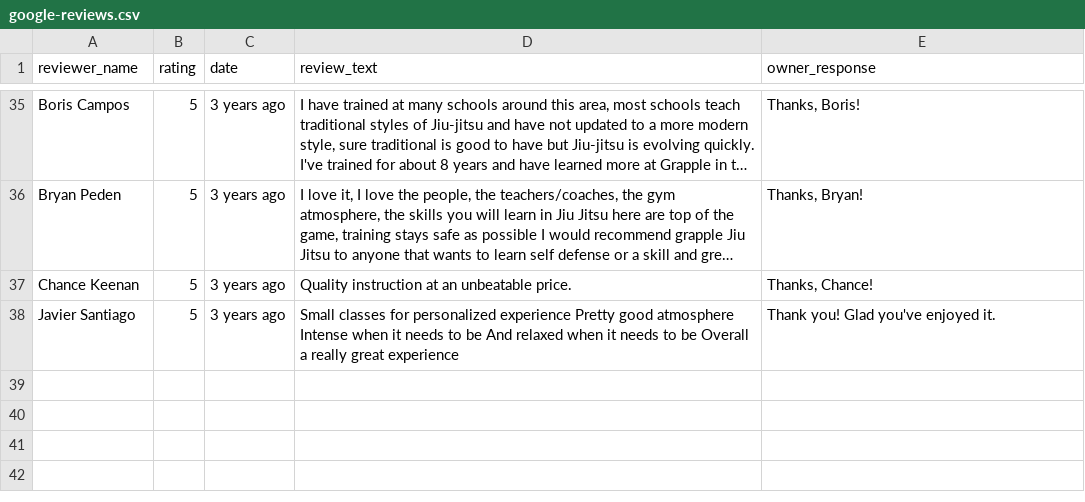
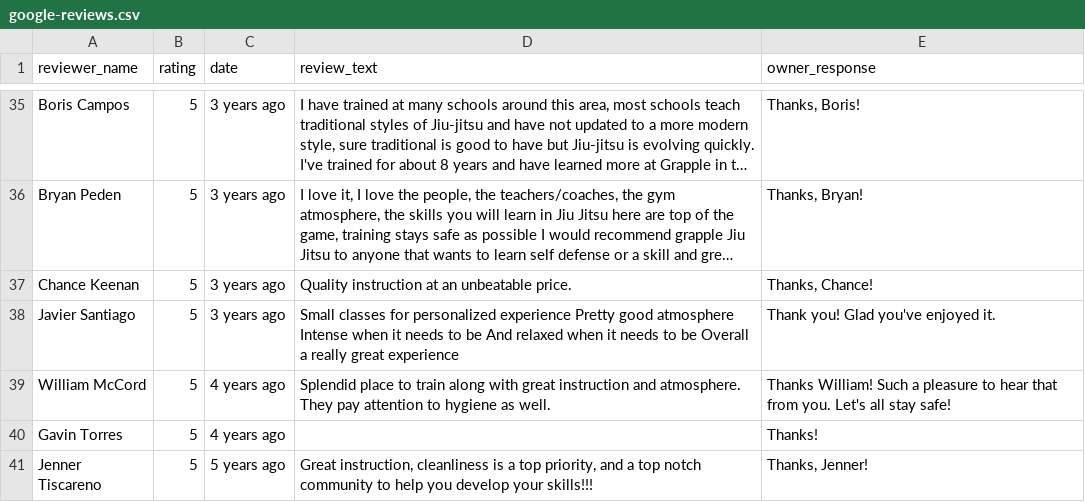
Before and after one commit to jchiatt/grapplebjj.com, a CSV file: data/google-reviews.csv, drawn as a sheet; only a part is shown, gaps mark what is left out; long unchanged cells end in …; the diff names each change by its address in the sheet, - before the commit and + after, or states it on an @@ line.

Commit message:
feat: add final 3 reviews - 40 of 41 total
Added older reviews found via deep scroll:
- William McCord (4yr ago) - hygiene mention
- Gavin Torres (4yr ago) - rating only
- Jenner Tiscareno (5yr ago) - cleanliness priority

41st review may be rating-only not visible in standard UI

```diff
--- a/data/google-reviews.csv
+++ b/data/google-reviews.csv
+row 39: William McCord | 5 | 4 years ago | Splendid place to train along with great instruction and atmosphere. They pay attention to hygiene as well. | Thanks William! Such a pleasure to hear that from you. Let's all stay safe!
+row 40: Gavin Torres | 5 | 4 years ago |  | Thanks!
+row 41: Jenner Tiscareno | 5 | 5 years ago | Great instruction, cleanliness is a top priority, and a top notch community to help you develop your skills!!! | Thanks, Jenner!
```
